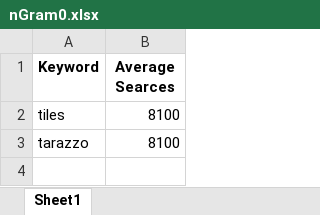
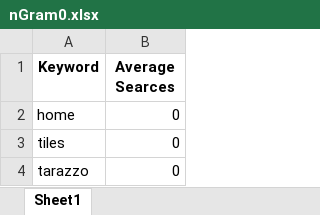
Before and after one commit to ekissoo/Attom_flask, an Excel workbook: nGram0.xlsx, sheet Sheet1, drawn as a sheet; values as stored, in another font and other column widths than the file's, no borders; addresses are those after the commit; the diff names each change by its address in the sheet, - before the commit and + after, or states it on an @@ line.

```diff
--- a/nGram0.xlsx (sheet Sheet1)
+++ b/nGram0.xlsx (sheet Sheet1)
+row 2: home | 0
-B3:B4 (Average Searces): 8100
+B3:B4 (Average Searces): 0
```
Also changed, not shown: keywords0.xlsx, keywords1.xlsx, 4 other files.
